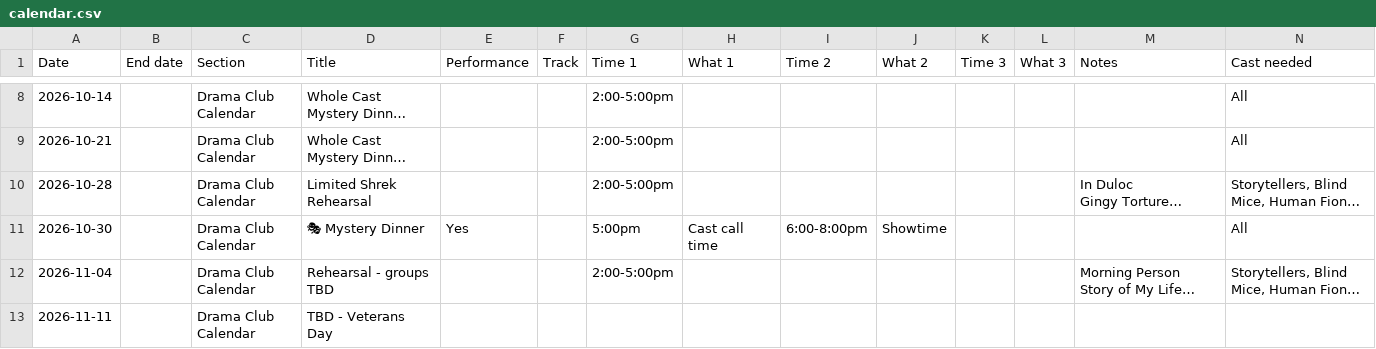
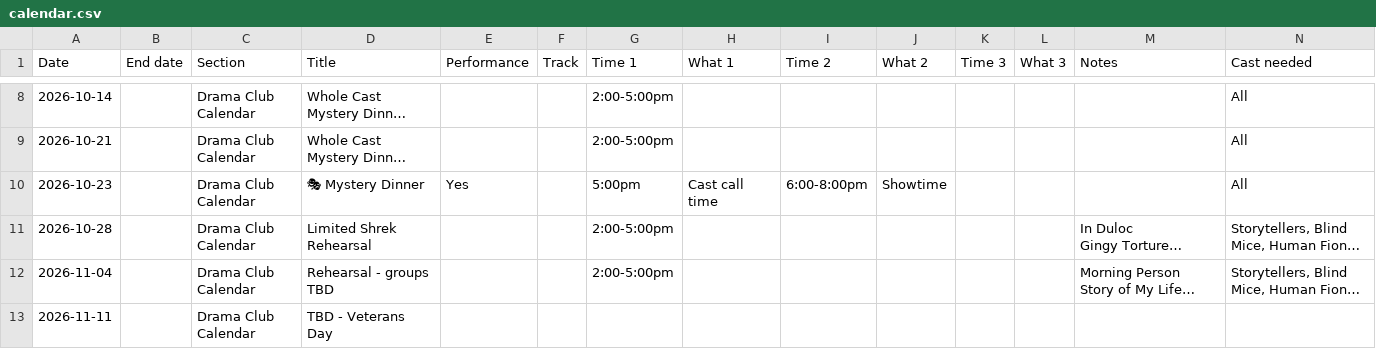
Before and after one commit to drama-maas/drama-maas.github.io, a CSV file: data/sheet-cache/calendar.csv, drawn as a sheet; only a part is shown, gaps mark what is left out; long unchanged cells end in …; removed rows and columns are numbered as before the commit, all else as after; rows hold the shown columns only; the diff names each change by its address in the sheet, - before the commit and + after, or states it on an @@ line.

```diff
--- a/data/sheet-cache/calendar.csv
+++ b/data/sheet-cache/calendar.csv
+row 10: 2026-10-23 |  | Drama Club Calendar | 🎭 Mystery Dinner | Yes |  | 5:00pm | Cast call time | 6:00-8:00pm | Showtime |  |  |  | All
-row 11: 2026-10-30 |  | Drama Club Calendar | 🎭 Mystery Dinner | Yes |  | 5:00pm | Cast call time | 6:00-8:00pm | Showtime |  |  |  | All
```
Also changed, not shown: 1 other file.
